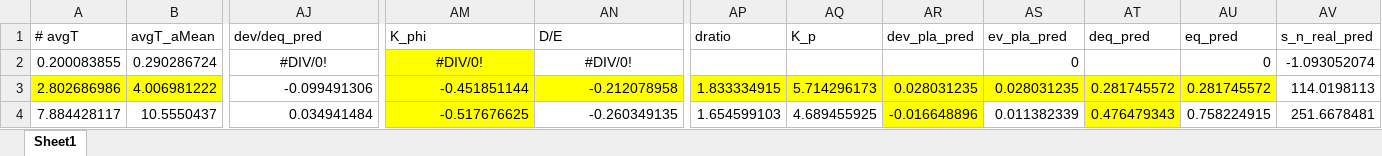
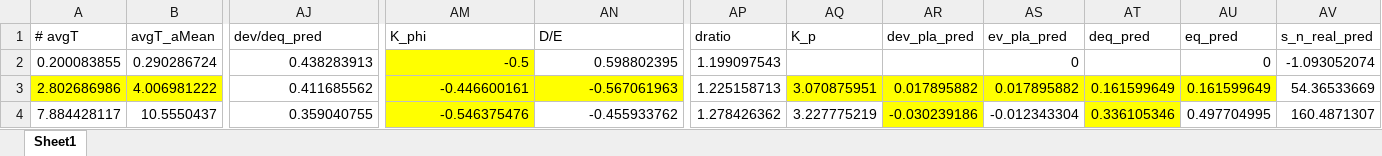
Before and after one commit to chyalexcheng/GWS, an Excel workbook: SMP_2PP.xlsx, sheet Sheet1, drawn as a sheet; only a part is shown, gaps mark what is left out; values as stored, in another font and other column widths than the file's, no borders; the diff covers the shown part only; the diff names each change by its address in the sheet, - before the commit and + after, or states it on an @@ line.

```diff
--- a/SMP_2PP.xlsx (sheet Sheet1)
+++ b/SMP_2PP.xlsx (sheet Sheet1)
-AJ2 (dev/deq_pred): #DIV/0!
+AJ2 (dev/deq_pred): 0.438283913
-AJ2 alignment: center
+AJ2 alignment: right
-AM2 (K_phi): #DIV/0!
+AM2 (K_phi): -0.5
-AM2:AN2 alignment: center
+AM2:AN2 alignment: right
-AN2 (D/E): #DIV/0!
+AN2 (D/E): 0.598802395
-AP2 (dratio): (empty)
+AP2 (dratio): 1.199097543
-AJ3 (dev/deq_pred): -0.099491306
+AJ3 (dev/deq_pred): 0.411685562
-AM3 (K_phi): -0.451851144
+AM3 (K_phi): -0.446600161
-AN3 (D/E): -0.212078958
+AN3 (D/E): -0.567061963
-AP3 (dratio): 1.833334915
+AP3 (dratio): 1.225158713
-AP3 fill: #FFFF00
+AP3 fill: none
-AQ3 (K_p): 5.714296173
+AQ3 (K_p): 3.070875951
-AR3 (dev_pla_pred): 0.028031235
+AR3 (dev_pla_pred): 0.017895882
-AS3 (ev_pla_pred): 0.028031235
+AS3 (ev_pla_pred): 0.017895882
-AT3 (deq_pred): 0.281745572
+AT3 (deq_pred): 0.161599649
-AU3 (eq_pred): 0.281745572
+AU3 (eq_pred): 0.161599649
-AV3 (s_n_real_pred): 114.0198113
+AV3 (s_n_real_pred): 54.36533669
-AJ4 (dev/deq_pred): 0.034941484
+AJ4 (dev/deq_pred): 0.359040755
-AM4 (K_phi): -0.517676625
+AM4 (K_phi): -0.546375476
-AN4 (D/E): -0.260349135
+AN4 (D/E): -0.455933762
-AP4 (dratio): 1.654599103
+AP4 (dratio): 1.278426362
-AQ4 (K_p): 4.689455925
+AQ4 (K_p): 3.227775219
-AR4 (dev_pla_pred): -0.016648896
+AR4 (dev_pla_pred): -0.030239186
-AS4 (ev_pla_pred): 0.011382339
+AS4 (ev_pla_pred): -0.012343304
-AT4 (deq_pred): 0.476479343
+AT4 (deq_pred): 0.336105346
-AU4 (eq_pred): 0.758224915
+AU4 (eq_pred): 0.497704995
-AV4 (s_n_real_pred): 251.6678481
+AV4 (s_n_real_pred): 160.4871307
```
Also changed, not shown: 140 edited cells elsewhere in this sheet, SMP_0.5PP.xlsx, SMP_3PP.xlsx, 3 other files.
